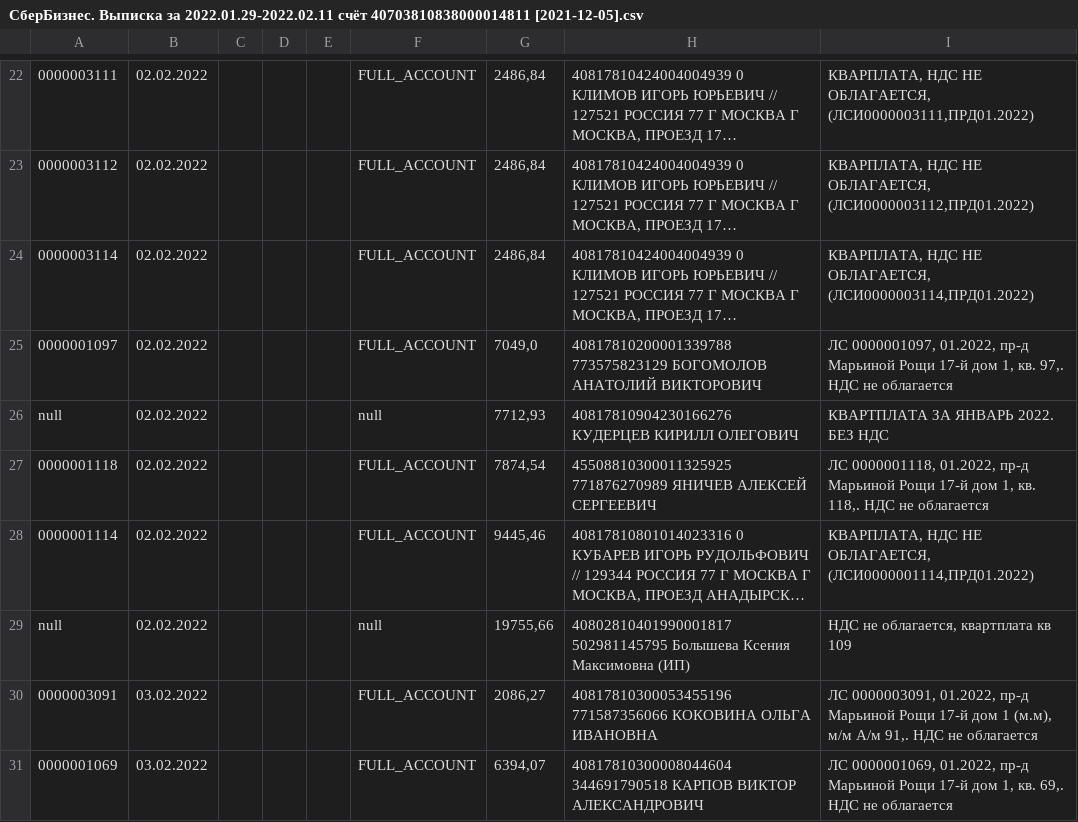
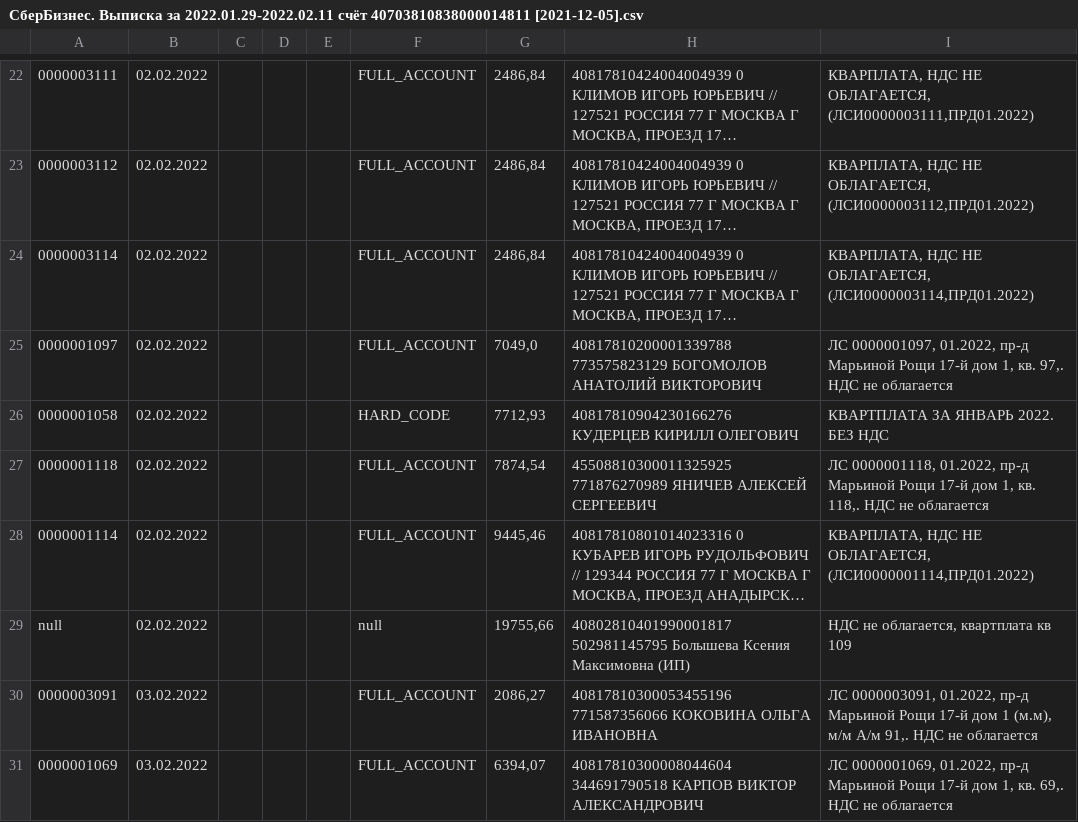
Before and after one commit to lobanovsky/payment, a CSV file: etc/СберБизнес. Выписка за 2022.01.29-2022.02.11 счёт 40703810838000014811 [2021-12-05].csv, drawn as a sheet; only a part is shown, gaps mark what is left out; long unchanged cells end in …; the diff names each change by its address in the sheet, - before the commit and + after, or states it on an @@ line.

```diff
--- a/etc/СберБизнес. Выписка за 2022.01.29-2022.02.11 счёт 40703810838000014811 [2021-12-05].csv
+++ b/etc/СберБизнес. Выписка за 2022.01.29-2022.02.11 счёт 40703810838000014811 [2021-12-05].csv
-A26: null
+A26: 0000001058
-F26: null
+F26: HARD_CODE
```
Also changed, not shown: 3 other files.
